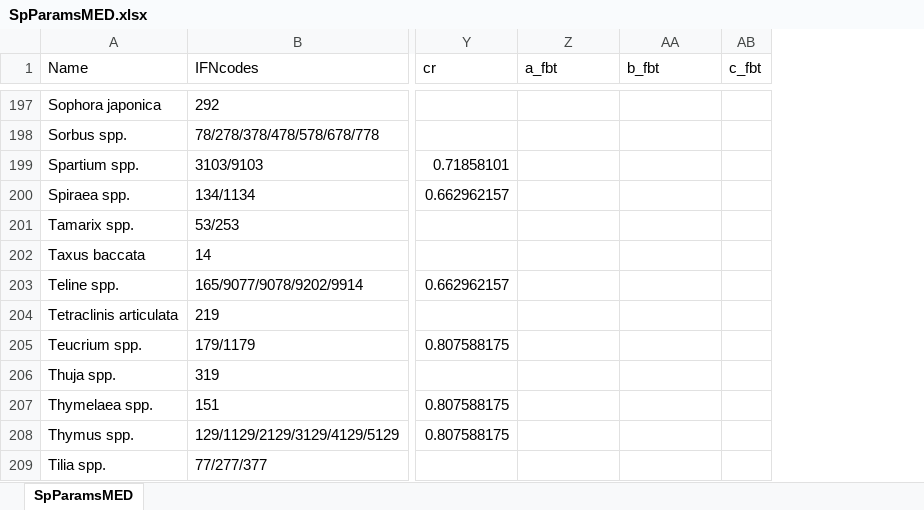
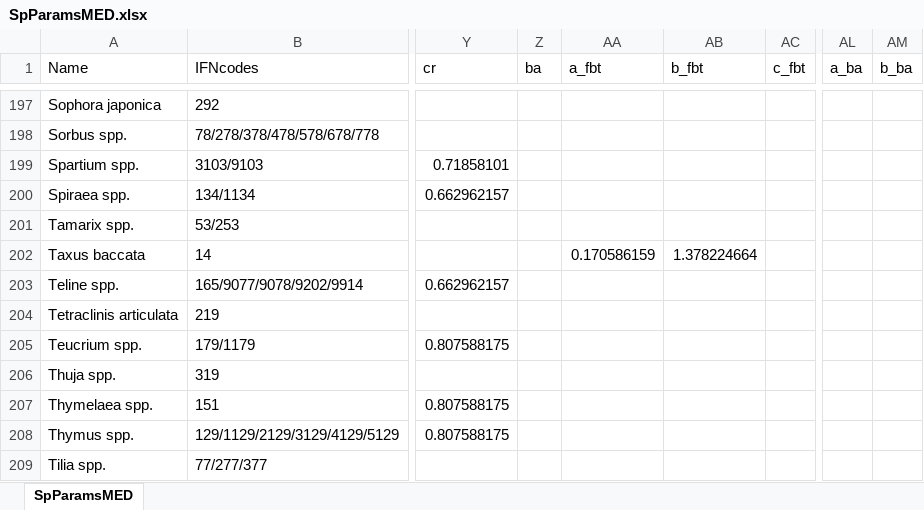
Before and after one commit to emf-creaf/medfate, an Excel workbook: data-raw/SpParamsMED.xlsx, sheet SpParamsMED, drawn as a sheet; only a part is shown, gaps mark what is left out; values as stored, in another font and other column widths than the file's, no borders; table styles not drawn; addresses are those after the commit; the diff covers the shown part only; the diff names each change by its address in the sheet, - before the commit and + after, or states it on an @@ line.

Commit message:
fireseverity params

```diff
--- a/data-raw/SpParamsMED.xlsx (sheet SpParamsMED)
+++ b/data-raw/SpParamsMED.xlsx (sheet SpParamsMED)
+column Z (ba), empty
+column AL (a_ba), empty
+column AM (b_ba), empty
-AA202 (a_fbt): (empty)
+AA202 (a_fbt): 0.170586159
-AB202 (b_fbt): (empty)
+AB202 (b_fbt): 1.378224664
```
Also changed, not shown: 9 edited cells elsewhere in this sheet, data-raw/InitialSpParamsMED.xlsx, data-raw/SpParamsDefinition.xlsx, 6 other files.
